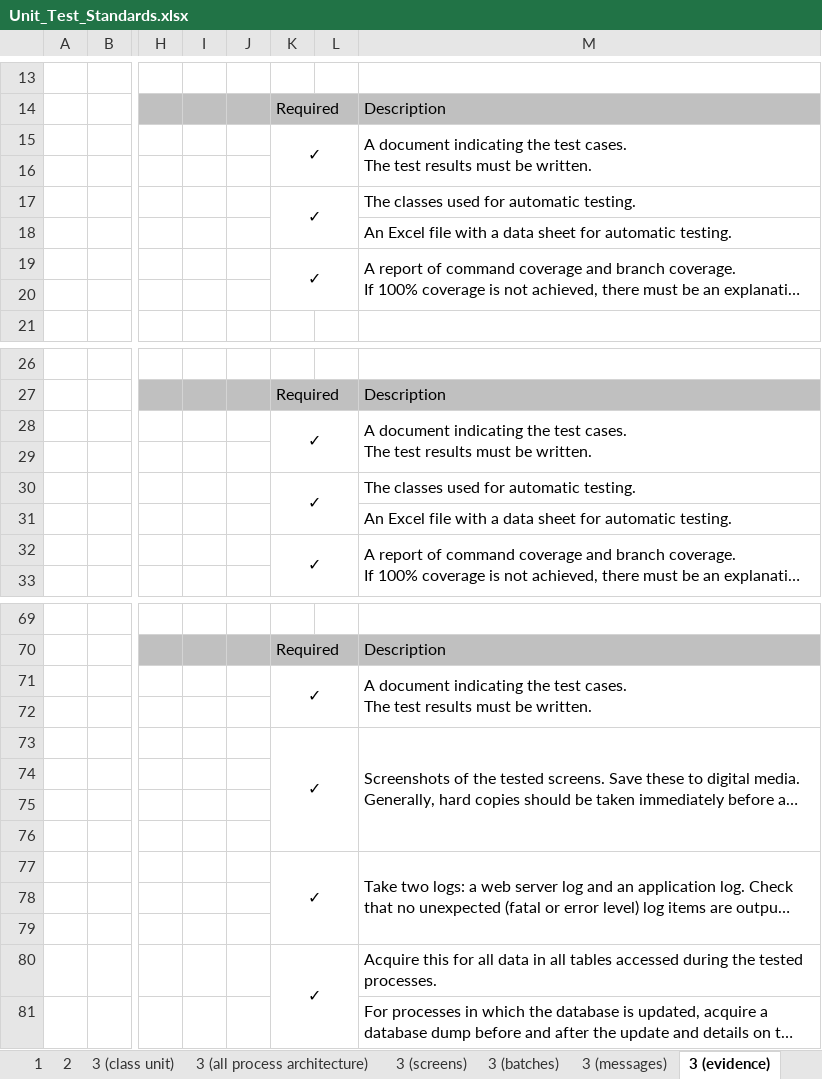
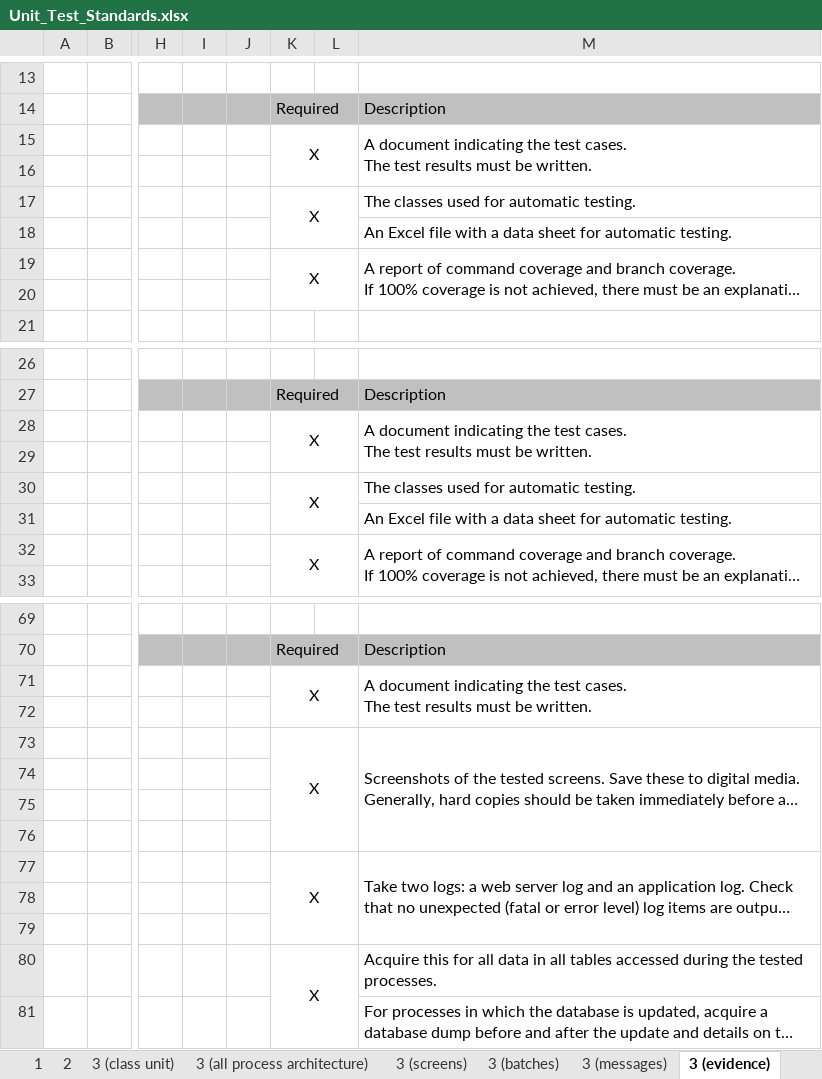
Before and after one commit to nablarch-development-standards/nablarch-development-standards, an Excel workbook: en/020_Application_Development_Standards/020_Test_Standards/Unit_Test_Standards.xlsx, sheet 3 (evidence), drawn as a sheet; only a part is shown, gaps mark what is left out; long unchanged cells end in …; values as stored, in another font and other column widths than the file's, no borders; the diff covers the shown part only; the diff names each change by its address in the sheet, - before the commit and + after, or states it on an @@ line.

```diff
--- a/en/020_Application_Development_Standards/020_Test_Standards/Unit_Test_Standards.xlsx (sheet 3 (evidence))
+++ b/en/020_Application_Development_Standards/020_Test_Standards/Unit_Test_Standards.xlsx (sheet 3 (evidence))
-K15: ✓
+K15: X
-K17: ✓
+K17: X
-K19: ✓
+K19: X
-K28: ✓
+K28: X
-K30: ✓
+K30: X
-K32: ✓
+K32: X
-K71: ✓
+K71: X
-K73: ✓
+K73: X
-K77: ✓
+K77: X
-K80: ✓
+K80: X
```
Also changed, not shown: 6 edited cells elsewhere in this sheet, sheet 4（class unit）, sheet 4（batches）.
